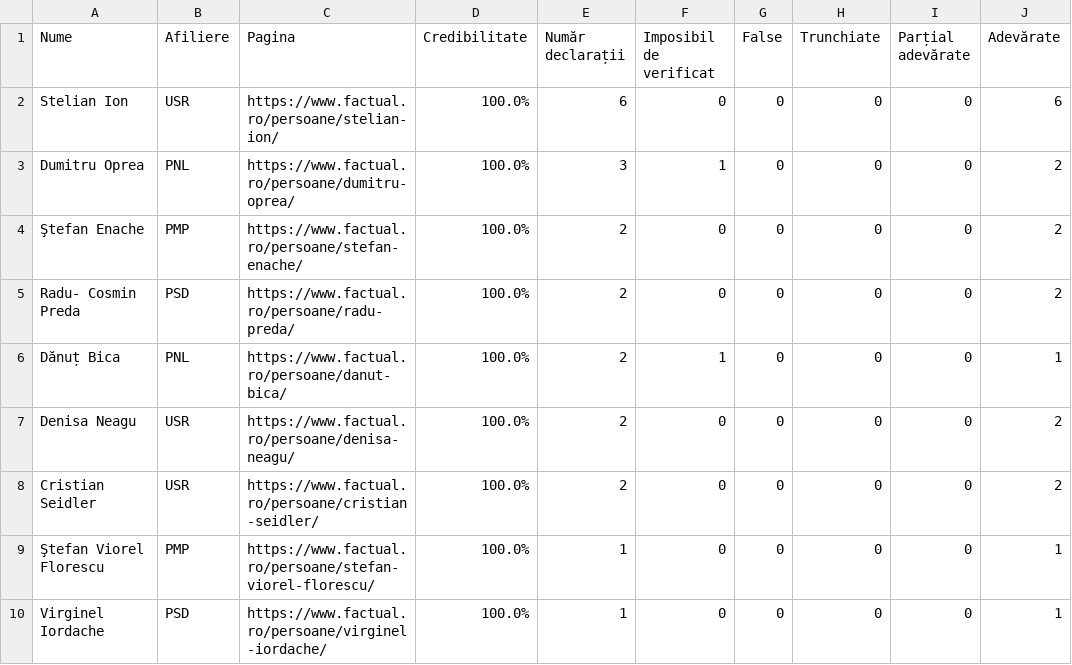
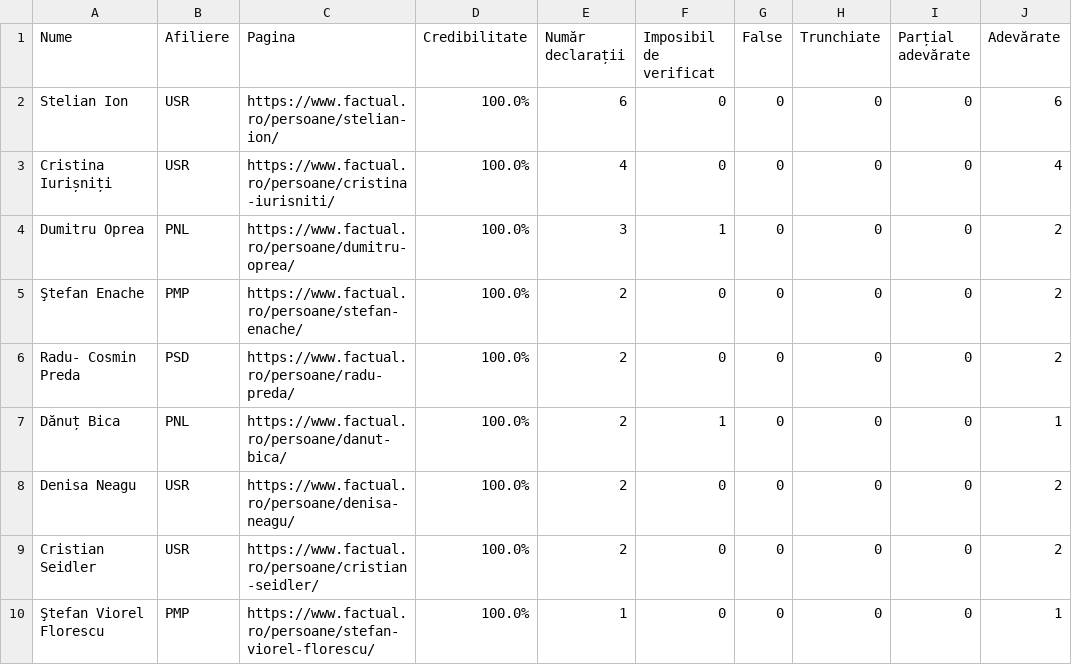
Before and after one commit to FlorinBalint/factual_checker, a CSV file: dashboard/politician_stats.csv, drawn as a sheet; only a part is shown; the shorter side is filled out with more unchanged rows.

Commit message:
Auto-update politician stats data - 2025-10-22 20:05
349 politicians analyzed

```diff
--- a/dashboard/politician_stats.csv
+++ b/dashboard/politician_stats.csv
@@ -2,2 +2,3 @@ Nume,Afiliere,Pagina,Credibilitate,Număr declarații,Imposibil de verificat,Fal
 Stelian Ion,USR,https://www.factual.ro/persoane/stelian-ion/,100.0%,6,0,0,0,0,6
+Cristina Iurișniți,USR,https://www.factual.ro/persoane/cristina-iurisniti/,100.0%,4,0,0,0,0,4
 Dumitru Oprea,PNL,https://www.factual.ro/persoane/dumitru-oprea/,100.0%,3,1,0,0,0,2
```
